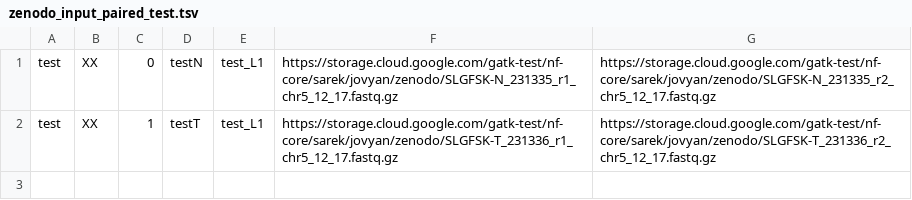
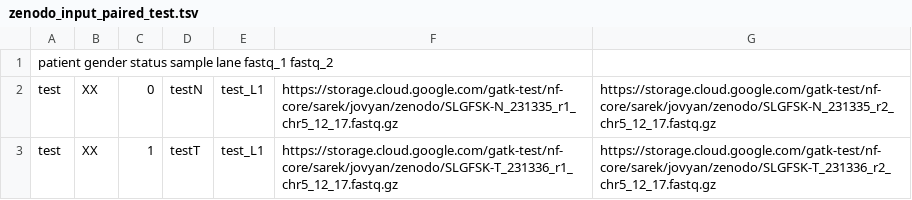
Before and after one commit to dhruti89/hello-world, a TSV file: zenodo_input_paired_test.tsv, drawn as a sheet; the diff names each change by its address in the sheet, - before the commit and + after, or states it on an @@ line.

Commit message:
Update zenodo_input_paired_test.tsv

```diff
--- a/zenodo_input_paired_test.tsv
+++ b/zenodo_input_paired_test.tsv
+row 1: patient gender status sample lane fastq_1 fastq_2
```
